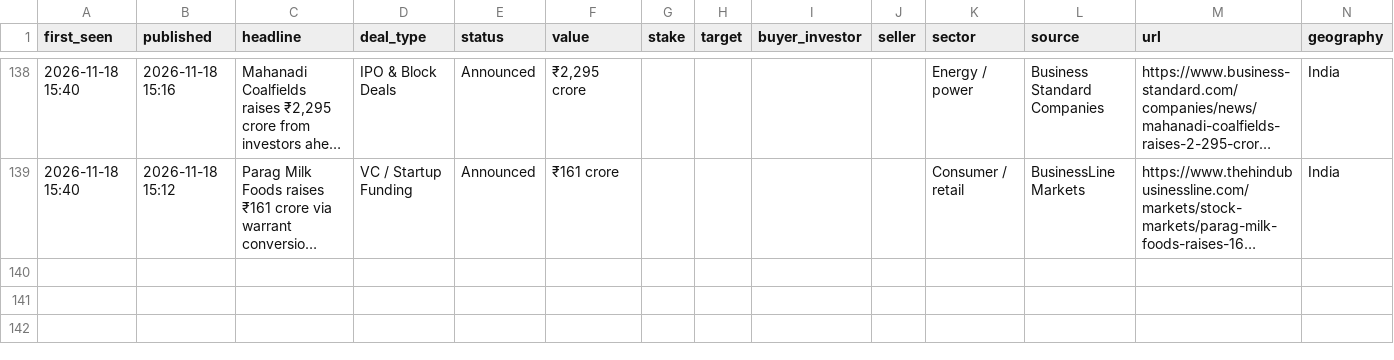
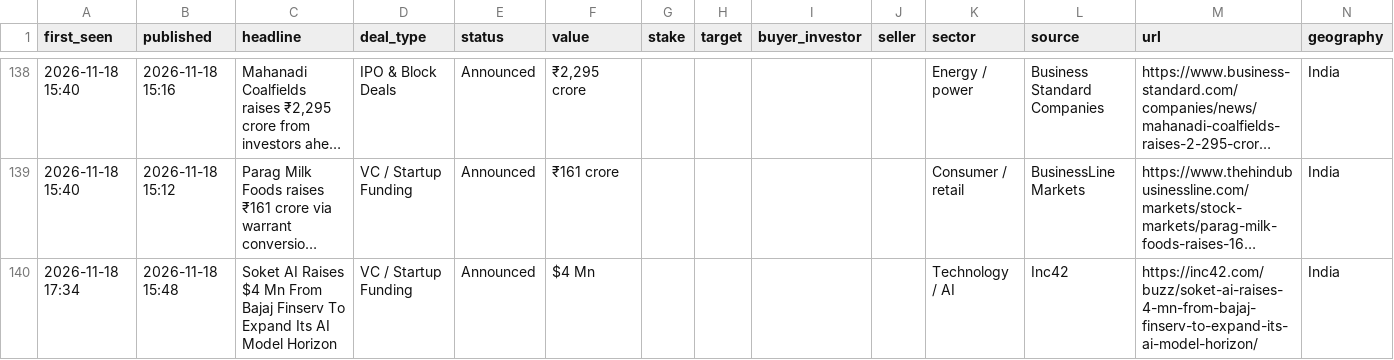
Before and after one commit to aarreev12342/morning-brief, a CSV file: data/deals.csv, drawn as a sheet; only a part is shown, gaps mark what is left out; long unchanged cells end in …; rows hold the shown columns only; the diff names each change by its address in the sheet, - before the commit and + after, or states it on an @@ line.

Commit message:
Update deal log

```diff
--- a/data/deals.csv
+++ b/data/deals.csv
+row 140: 2026-11-18 17:34 | 2026-11-18 15:48 | Soket AI Raises $4 Mn From Bajaj Finserv To Expand Its AI Model Horizon | VC / Startup Funding | Announced | $4 Mn |  |  |  |  | Technology / AI | Inc42 | https://inc42.com/buzz/soket-ai-raises-4-mn-from-bajaj-finserv-to-expand-its-ai-model-horizon/ | India
```
Also changed, not shown: data/pitchbook_style_deals.csv.
